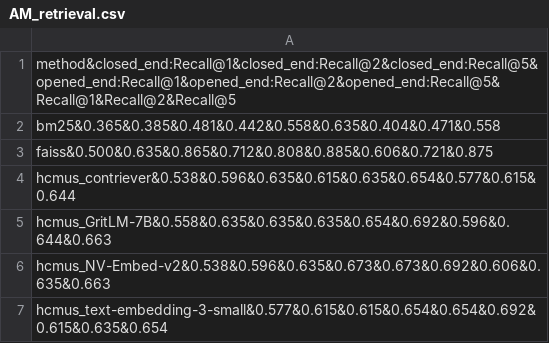
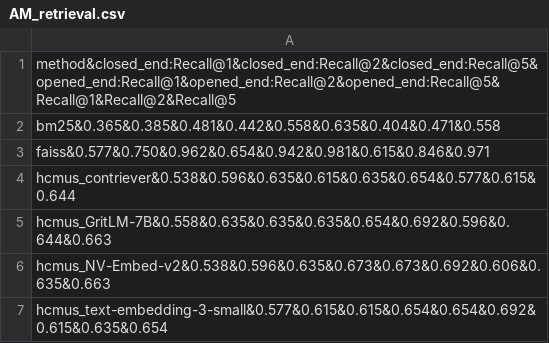
Before and after one commit to tma1863/HCMUS-RAG, a CSV file: results/AM_retrieval.csv, drawn as a sheet.

```diff
--- a/results/AM_retrieval.csv
+++ b/results/AM_retrieval.csv
@@ -2,3 +2,3 @@ method&closed_end:Recall@1&closed_end:Recall@2&closed_end:Recall@5&opened_end:Re
 bm25&0.365&0.385&0.481&0.442&0.558&0.635&0.404&0.471&0.558
-faiss&0.500&0.635&0.865&0.712&0.808&0.885&0.606&0.721&0.875
+faiss&0.577&0.750&0.962&0.654&0.942&0.981&0.615&0.846&0.971
 hcmus_contriever&0.538&0.596&0.635&0.615&0.635&0.654&0.577&0.615&0.644
```
Also changed, not shown: results/DS_retrieval.csv, results/MCS_retrieval.csv, 14 other files.
